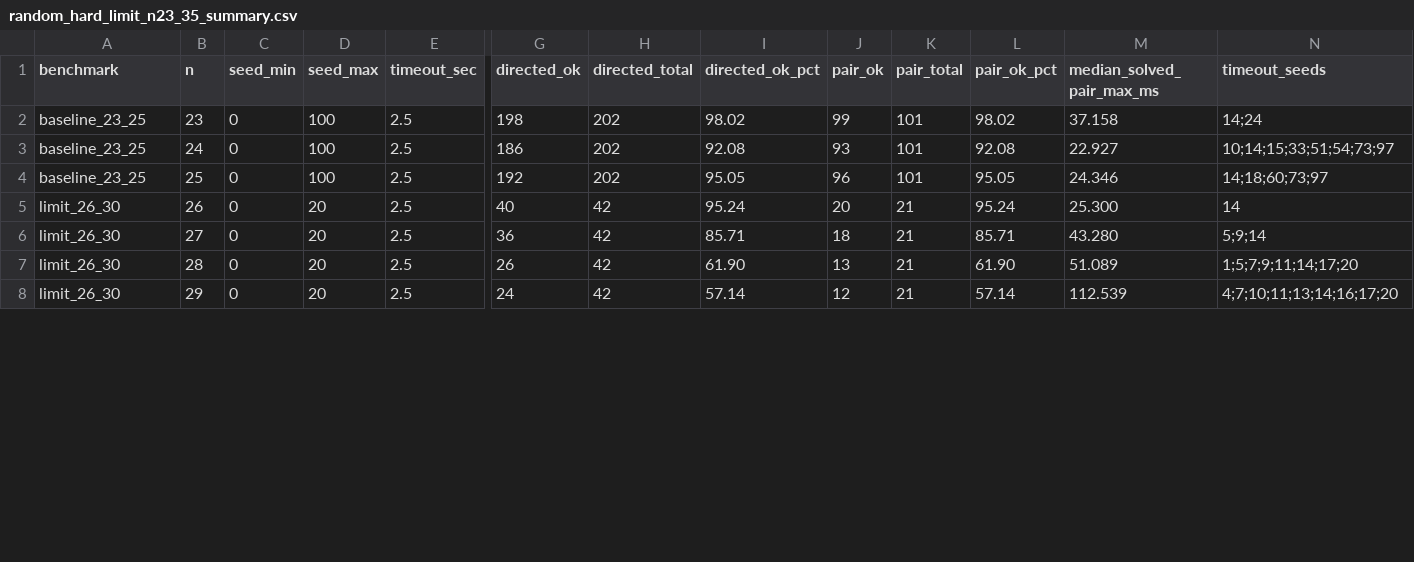
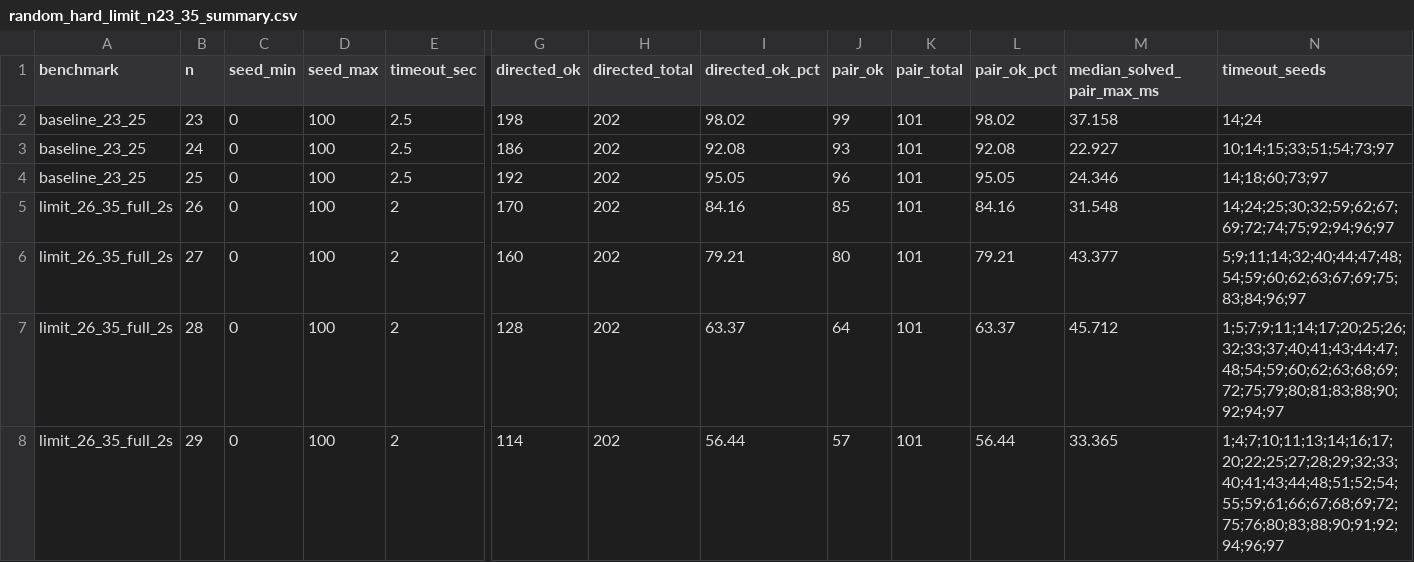
Before and after one commit to Linan23/Summer25_Research, a CSV file: benchmarks/random_hard_limit_n23_35_summary.csv, drawn as a sheet; only a part is shown, gaps mark what is left out; the diff covers the shown part only; the diff names each change by its address in the sheet, - before the commit and + after, or states it on an @@ line.

Commit message:
Document n26 n35 hard limit sweep

```diff
--- a/benchmarks/random_hard_limit_n23_35_summary.csv
+++ b/benchmarks/random_hard_limit_n23_35_summary.csv
-A5:A8 (benchmark): limit_26_30
+A5:A8 (benchmark): limit_26_35_full_2s
-D5:D8 (seed_max): 20
+D5:D8 (seed_max): 100
-E5:E8 (timeout_sec): 2.5
+E5:E8 (timeout_sec): 2
-G5 (directed_ok): 40
+G5 (directed_ok): 170
-H5:H8 (directed_total): 42
+H5:H8 (directed_total): 202
-I5 (directed_ok_pct): 95.24
+I5 (directed_ok_pct): 84.16
-J5 (pair_ok): 20
+J5 (pair_ok): 85
-K5:K8 (pair_total): 21
+K5:K8 (pair_total): 101
-L5 (pair_ok_pct): 95.24
+L5 (pair_ok_pct): 84.16
-M5 (median_solved_pair_max_ms): 25.300
+M5 (median_solved_pair_max_ms): 31.548
-N5 (timeout_seeds): 14
+N5 (timeout_seeds): 14;24;25;30;32;59;62;67;69;72;74;75;92;94;96;97
-G6 (directed_ok): 36
+G6 (directed_ok): 160
-I6 (directed_ok_pct): 85.71
+I6 (directed_ok_pct): 79.21
-J6 (pair_ok): 18
+J6 (pair_ok): 80
-L6 (pair_ok_pct): 85.71
+L6 (pair_ok_pct): 79.21
-M6 (median_solved_pair_max_ms): 43.280
+M6 (median_solved_pair_max_ms): 43.377
-N6 (timeout_seeds): 5;9;14
+N6 (timeout_seeds): 5;9;11;14;32;40;44;47;48;54;59;60;62;63;67;69;75;83;84;96;97
-G7 (directed_ok): 26
+G7 (directed_ok): 128
-I7 (directed_ok_pct): 61.90
+I7 (directed_ok_pct): 63.37
-J7 (pair_ok): 13
+J7 (pair_ok): 64
-L7 (pair_ok_pct): 61.90
+L7 (pair_ok_pct): 63.37
-M7 (median_solved_pair_max_ms): 51.089
+M7 (median_solved_pair_max_ms): 45.712
-N7 (timeout_seeds): 1;5;7;9;11;14;17;20
+N7 (timeout_seeds): 1;5;7;9;11;14;17;20;25;26;32;33;37;40;41;43;44;47;48;54;59;60;62;63;68;69;72;75;79;80;81;83;88;90;92;94;97
-G8 (directed_ok): 24
+G8 (directed_ok): 114
-I8 (directed_ok_pct): 57.14
+I8 (directed_ok_pct): 56.44
-J8 (pair_ok): 12
+J8 (pair_ok): 57
-L8 (pair_ok_pct): 57.14
+L8 (pair_ok_pct): 56.44
-M8 (median_solved_pair_max_ms): 112.539
+M8 (median_solved_pair_max_ms): 33.365
-N8 (timeout_seeds): 4;7;10;11;13;14;16;17;20
+N8 (timeout_seeds): 1;4;7;10;11;13;14;16;17;20;22;25;27;28;29;32;33;40;41;43;44;48;51;52;54;55;59;61;66;67;68;69;72;75;76;80;83;88;90;91;92;94;96;97
```
Also changed, not shown: 66 edited cells elsewhere in this file, 9 other files.
